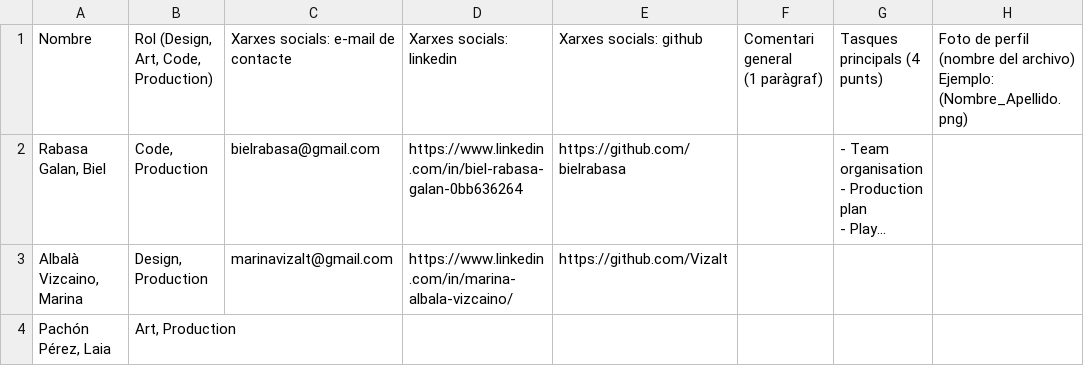
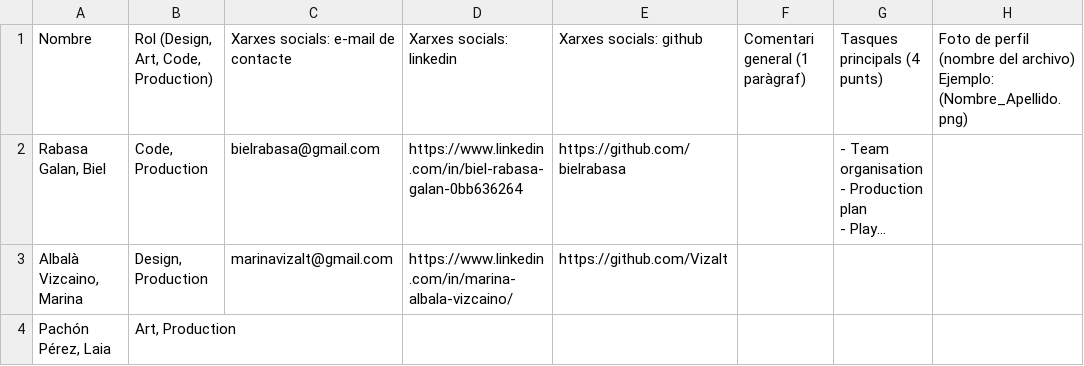
Before and after one commit to ProjectWastelanders/ProjectWastelanders, a CSV file: docs/resources/excel script/Test.csv, drawn as a sheet; only a part is shown; long unchanged cells end in …; ↵ is a line break in a cell; the diff names each change by its address in the sheet, - before the commit and + after, or states it on an @@ line.

Commit message:
little update
TODO: fix excel-script name conventions and fix strings with new lines and upperlowercase

```diff
--- a/docs/resources/excel script/Test.csv
+++ b/docs/resources/excel script/Test.csv
-F1: Comentari general ↵ (1 paràgraf)
+F1: Comentari general (1 paràgraf)
-H1: …Ejemplo: (Nombre_Apellido.png)
+H1: …Ejemplo: (Nombre_Apellido.png)
```
Also changed, not shown: 3 other files.
